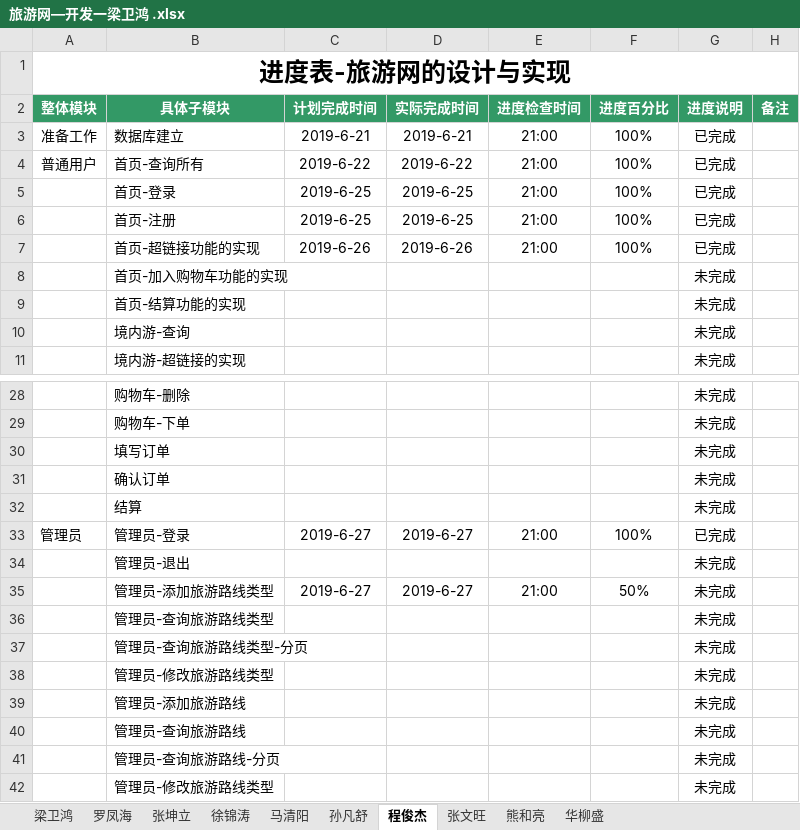
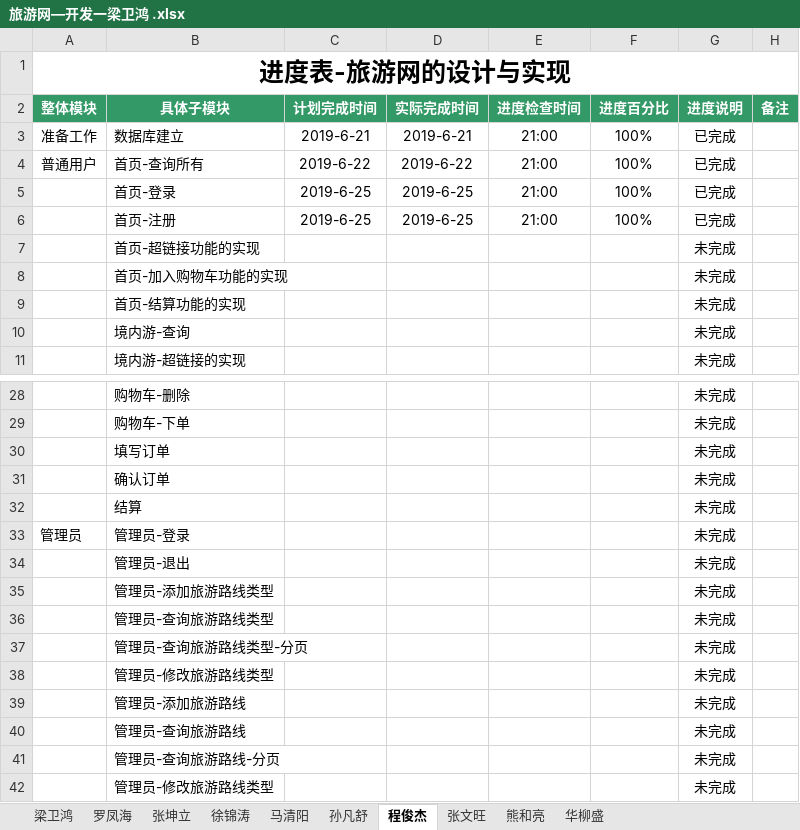
Before and after one commit to hgkj-rj/hgkj_01, an Excel workbook: 梁卫鸿/旅游网—开发一梁卫鸿 .xlsx, sheet 程俊杰, drawn as a sheet; only a part is shown, gaps mark what is left out; values as stored, in another font and other column widths than the file's, no borders; the diff names each change by its address in the sheet, - before the commit and + after, or states it on an @@ line.

```diff
--- a/梁卫鸿/旅游网—开发一梁卫鸿 .xlsx (sheet 程俊杰)
+++ b/梁卫鸿/旅游网—开发一梁卫鸿 .xlsx (sheet 程俊杰)
-C7 (计划完成时间): 2019-6-26
+C7 (计划完成时间): (empty)
-D7 (实际完成时间): 2019-6-26
+D7 (实际完成时间): (empty)
-E7 (进度检查时间): 21:00
+E7 (进度检查时间): (empty)
-F7 (进度百分比): 100%
+F7 (进度百分比): (empty)
-G7 (进度说明): 已完成
+G7 (进度说明): 未完成
-C33 (计划完成时间): 2019-6-27
+C33 (计划完成时间): (empty)
-D33 (实际完成时间): 2019-6-27
+D33 (实际完成时间): (empty)
-E33 (进度检查时间): 21:00
+E33 (进度检查时间): (empty)
-F33 (进度百分比): 100%
+F33 (进度百分比): (empty)
-G33 (进度说明): 已完成
+G33 (进度说明): 未完成
-C35 (计划完成时间): 2019-6-27
+C35 (计划完成时间): (empty)
-D35 (实际完成时间): 2019-6-27
+D35 (实际完成时间): (empty)
-E35 (进度检查时间): 21:00
+E35 (进度检查时间): (empty)
-F35 (进度百分比): 50%
+F35 (进度百分比): (empty)
```
Also changed, not shown: sheet 熊和亮, sheet 张文旺.
